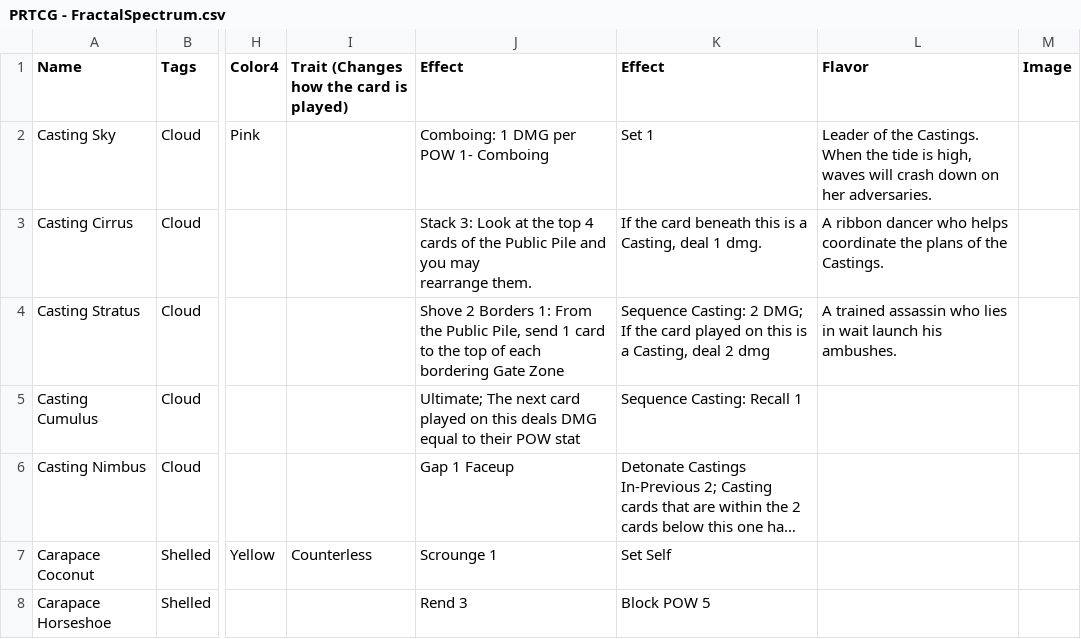
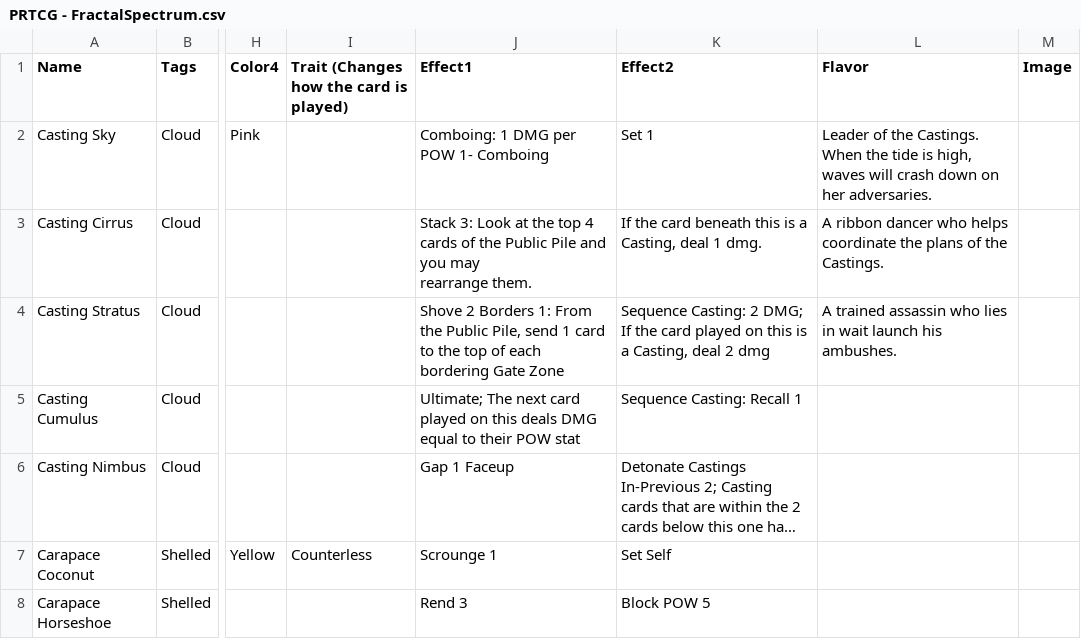
Before and after one commit to HungNguyen922/PrismReleaseOnline, a CSV file: PRTCG - FractalSpectrum.csv, drawn as a sheet; only a part is shown, gaps mark what is left out; long unchanged cells end in …; the diff names each change by its address in the sheet, - before the commit and + after, or states it on an @@ line.

Commit message:
distinguished effects

```diff
--- a/PRTCG - FractalSpectrum.csv
+++ b/PRTCG - FractalSpectrum.csv
-J1: Effect
+J1: Effect1
-K1: Effect
+K1: Effect2
```
